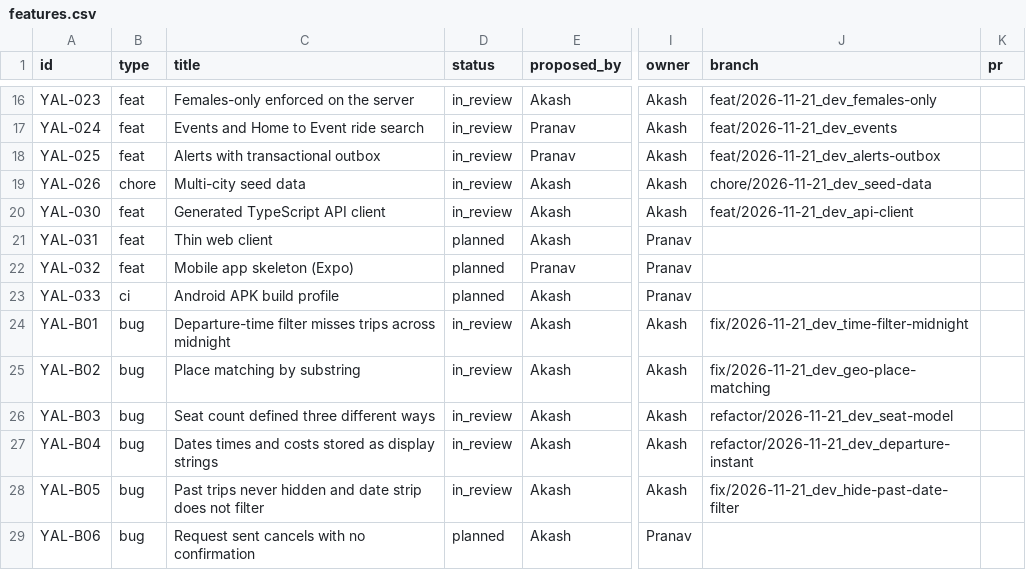
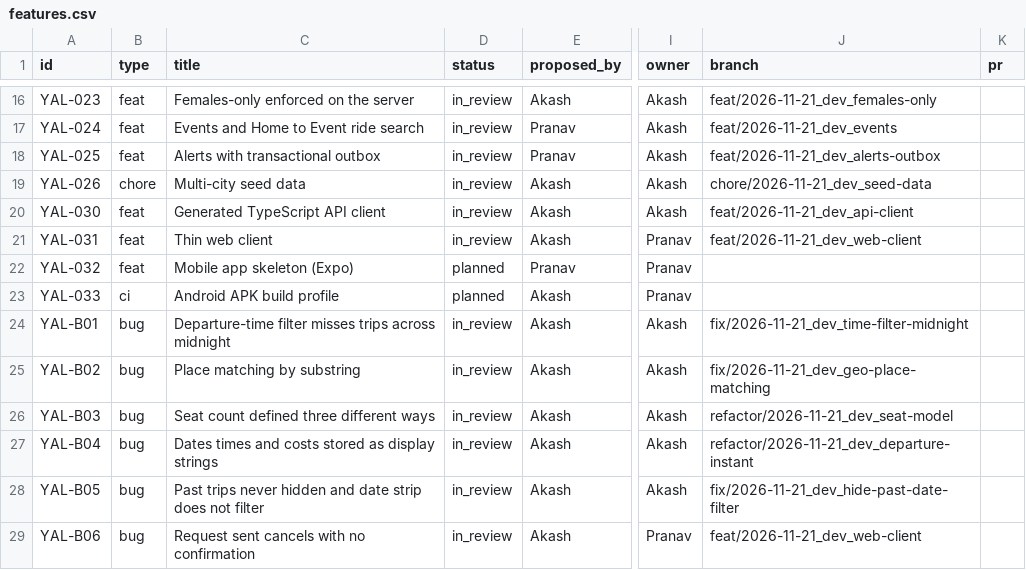
Before and after one commit to Pranav-Rathod-10/YALLA, a CSV file: docs/tracker/features.csv, drawn as a sheet; only a part is shown, gaps mark what is left out; the diff names each change by its address in the sheet, - before the commit and + after, or states it on an @@ line.

Commit message:
docs: track YAL-031 and YAL-B06 (web confirms before cancelling)

```diff
--- a/docs/tracker/features.csv
+++ b/docs/tracker/features.csv
-D21 (status): planned
+D21 (status): in_review
-J21 (branch): (empty)
+J21 (branch): feat/2026-11-21_dev_web-client
-D29 (status): planned
+D29 (status): in_review
-J29 (branch): (empty)
+J29 (branch): feat/2026-11-21_dev_web-client
```
Also changed, not shown: 1 other file.
